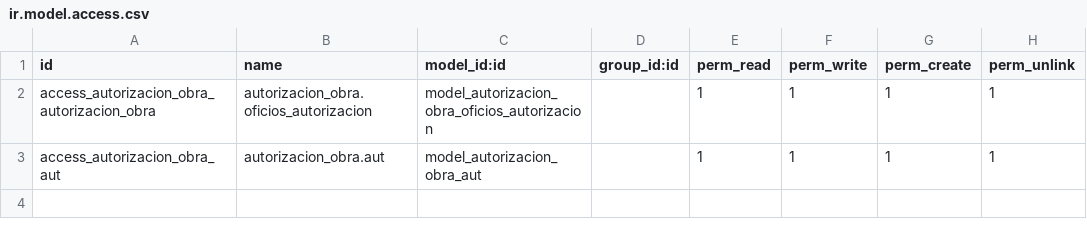
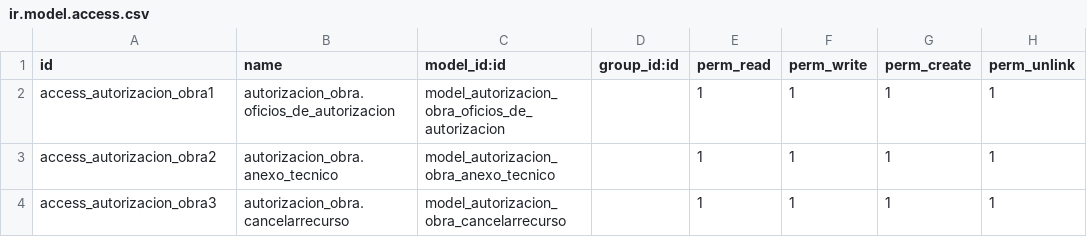
Before and after one commit to gerardosarracino/sidur12, a CSV file: autorizacion_obra/security/ir.model.access.csv, drawn as a sheet.

```diff
--- a/autorizacion_obra/security/ir.model.access.csv
+++ b/autorizacion_obra/security/ir.model.access.csv
@@ -1,3 +1,4 @@
 id,name,model_id:id,group_id:id,perm_read,perm_write,perm_create,perm_unlink
-access_autorizacion_obra_autorizacion_obra,autorizacion_obra.oficios_autorizacion,model_autorizacion_obra_oficios_autorizacion,,1,1,1,1
-access_autorizacion_obra_aut,autorizacion_obra.aut,model_autorizacion_obra_aut,,1,1,1,1
+access_autorizacion_obra1,autorizacion_obra.oficios_de_autorizacion,model_autorizacion_obra_oficios_de_autorizacion,,1,1,1,1
+access_autorizacion_obra2,autorizacion_obra.anexo_tecnico,model_autorizacion_obra_anexo_tecnico,,1,1,1,1
+access_autorizacion_obra3,autorizacion_obra.cancelarrecurso,model_autorizacion_obra_cancelarrecurso,,1,1,1,1
```
Also changed, not shown: proceso_contratacion/security/ir.model.access.csv, registro_obras/security/ir.model.access.csv, 27 other files.
